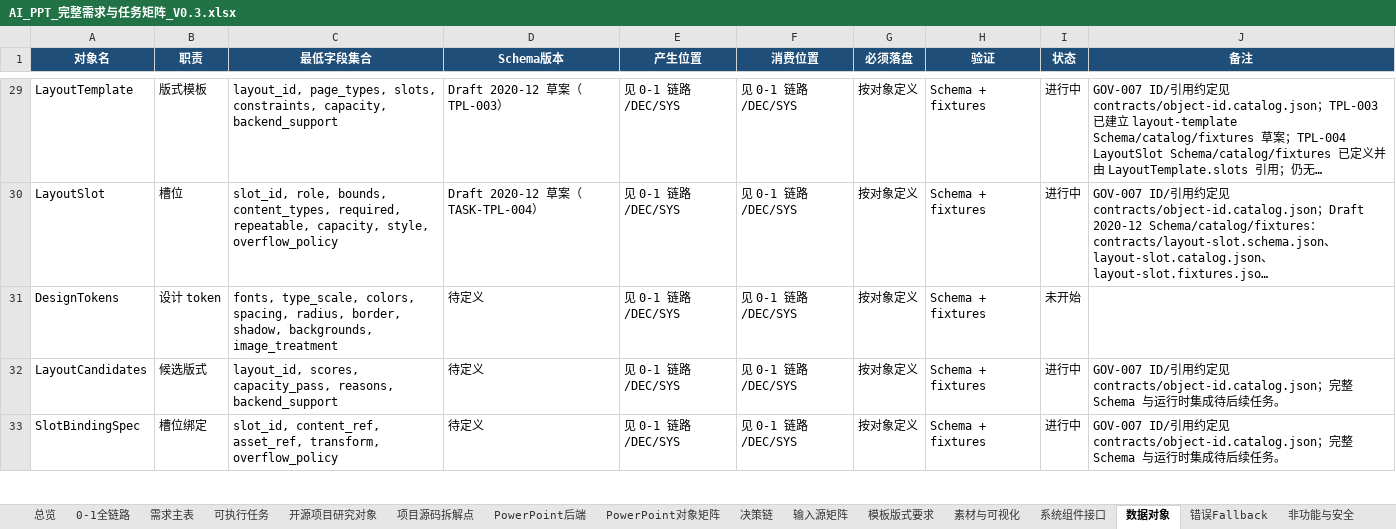
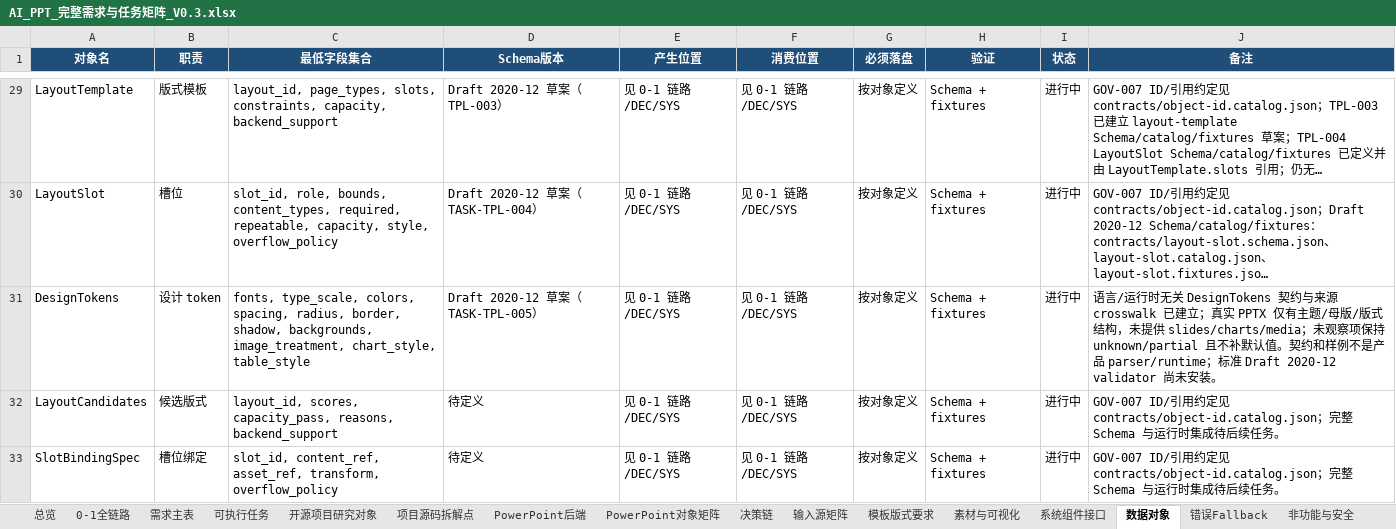
Before and after one commit to XXYoLoong/YoloongPPT, an Excel workbook: AI_PPT_完整需求与任务矩阵_V0.3.xlsx, sheet 数据对象, drawn as a sheet; only a part is shown, gaps mark what is left out; long unchanged cells end in …; values as stored, in another font and other column widths than the file's, no borders; conditional formats not drawn; the diff names each change by its address in the sheet, - before the commit and + after, or states it on an @@ line.

```diff
--- a/AI_PPT_完整需求与任务矩阵_V0.3.xlsx (sheet 数据对象)
+++ b/AI_PPT_完整需求与任务矩阵_V0.3.xlsx (sheet 数据对象)
-C31 (最低字段集合): …shadow, backgrounds, image_treatment
+C31 (最低字段集合): …shadow, backgrounds, image_treatment, chart_style, table_style
-D31 (Schema版本): 待定义
+D31 (Schema版本): Draft 2020-12 草案（TASK-TPL-005）
-I31 (状态): 未开始
+I31 (状态): 进行中
-J31 (备注): (empty)
+J31 (备注): 语言/运行时无关 DesignTokens 契约与来源 crosswalk 已建立；真实 PPTX 仅有主题/母版/版式结构，未提供 slides/charts/media；未观察项保持 unknown/partial 且不补默认值。契约和样例不是产品 parser/runtime；标准 Draft 2020-12 validator 尚未安装。
```
Also changed, not shown: sheet 需求主表, sheet 可执行任务, charts or pictures, 6 other files.
